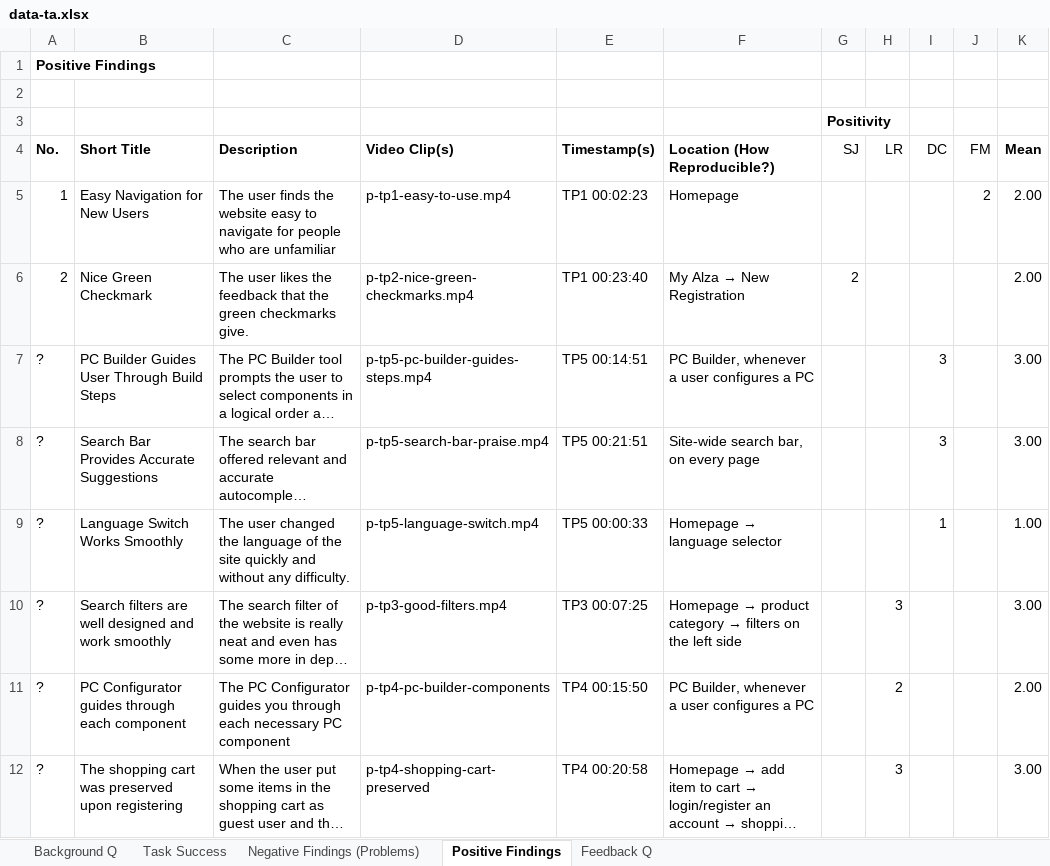
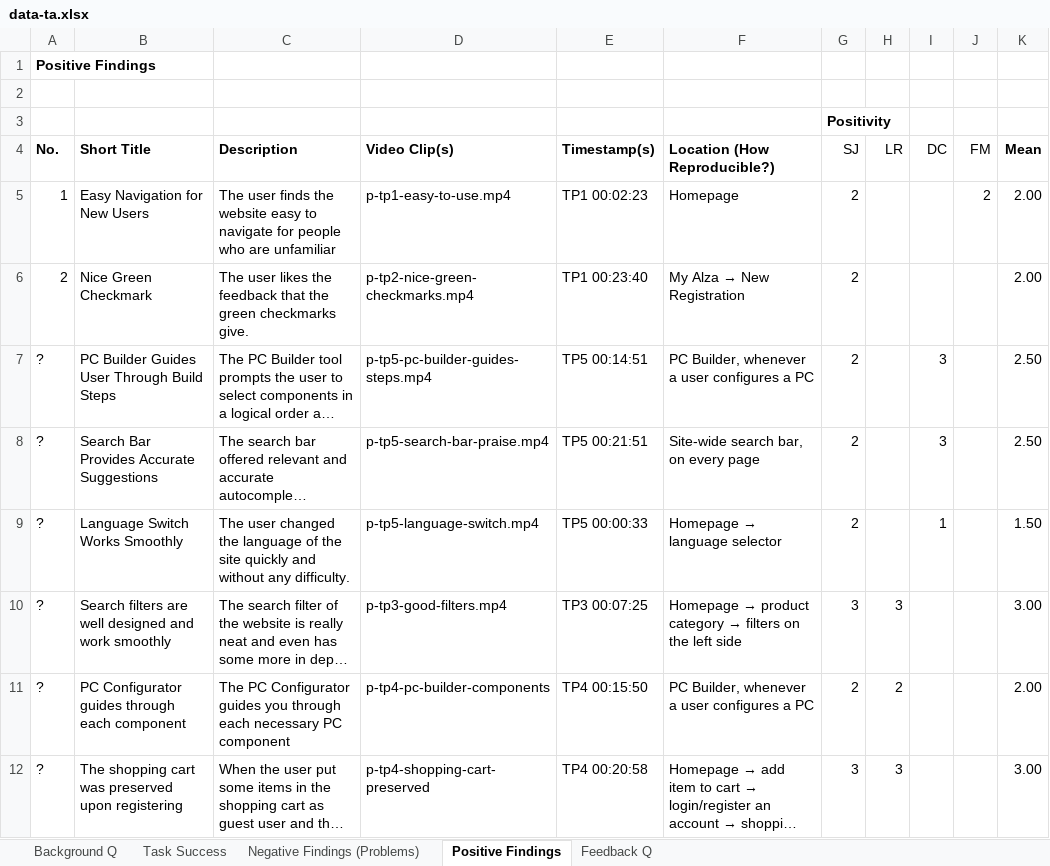
Before and after one commit to CHMALU/hci-ex3, an Excel workbook: g1-09-ta/data-ta.xlsx, sheet Positive Findings, drawn as a sheet; long unchanged cells end in …; values as stored, in another font and other column widths than the file's, no borders; the diff names each change by its address in the sheet, - before the commit and + after, or states it on an @@ line.

```diff
--- a/g1-09-ta/data-ta.xlsx (sheet Positive Findings)
+++ b/g1-09-ta/data-ta.xlsx (sheet Positive Findings)
-G5 (SJ): (empty)
+G5 (SJ): 2
-G7:G9 (SJ): (empty)
+G7:G9 (SJ): 2
-K7:K8 (Mean): 3.00
+K7:K8 (Mean): 2.50
-K9 (Mean): 1.00
+K9 (Mean): 1.50
-G10 (SJ): (empty)
+G10 (SJ): 3
-G11 (SJ): (empty)
+G11 (SJ): 2
-G12 (SJ): (empty)
+G12 (SJ): 3
```
Also changed, not shown: sheet Negative Findings (Problems).
